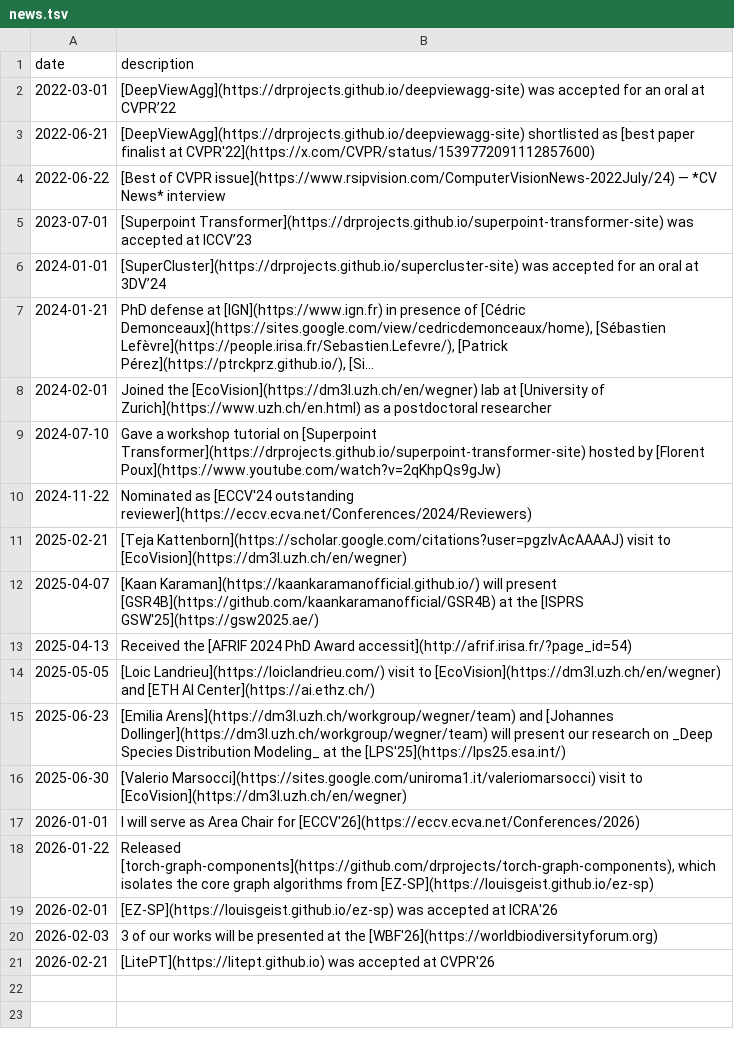
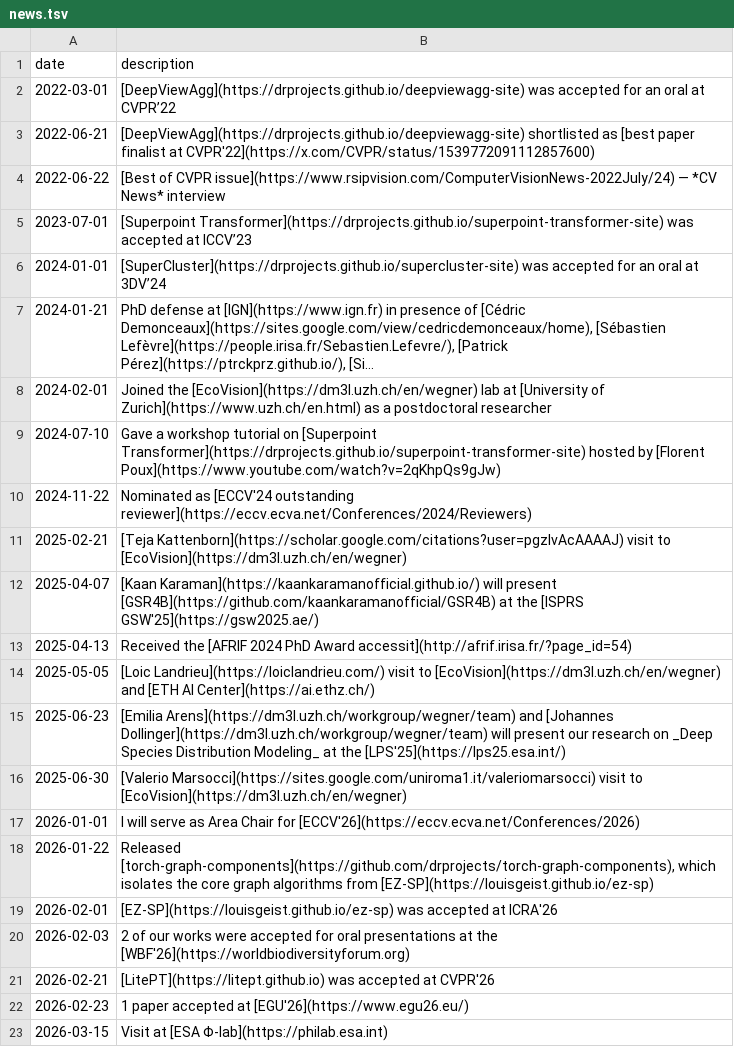
Before and after one commit to drprojects/drprojects.github.io, a TSV file: markdown_generator/news.tsv, drawn as a sheet; long unchanged cells end in ….

```diff
--- a/markdown_generator/news.tsv
+++ b/markdown_generator/news.tsv
@@ -19,3 +19,5 @@ date	description
 2026-02-01	[EZ-SP](https://louisgeist.github.io/ez-sp) was accepted at ICRA'26
-2026-02-03	3 of our works will be presented at the [WBF'26](https://worldbiodiversityforum.org)
+2026-02-03	2 of our works were accepted for oral presentations at the [WBF'26](https://worldbiodiversityforum.org)
 2026-02-21	[LitePT](https://litept.github.io) was accepted at CVPR'26
+2026-02-23	1 paper accepted at [EGU'26](https://www.egu26.eu/)
+2026-03-15	Visit at [ESA Φ-lab](https://philab.esa.int)
```
Also changed, not shown: markdown_generator/talks.tsv, markdown_generator/teaching.tsv, 57 other files.
